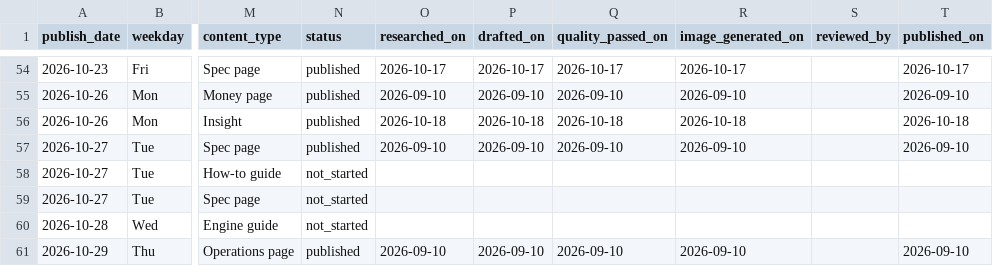
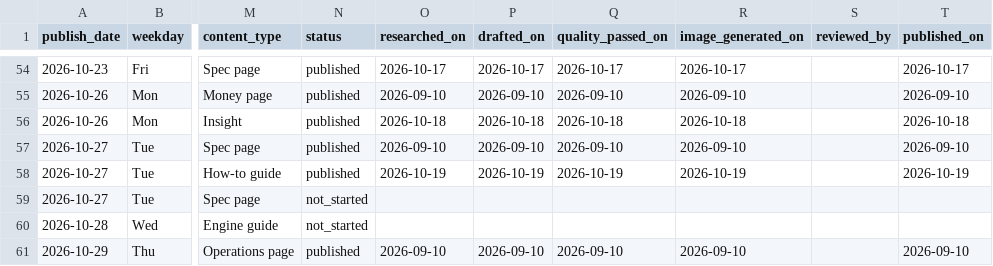
Before and after one commit to Lyric71/hubstudio, a CSV file: editorial/schedule.csv, drawn as a sheet; only a part is shown, gaps mark what is left out; the diff names each change by its address in the sheet, - before the commit and + after, or states it on an @@ line.

```diff
--- a/editorial/schedule.csv
+++ b/editorial/schedule.csv
-N58 (status): not_started
+N58 (status): published
-O58 (researched_on): (empty)
+O58 (researched_on): 2026-10-19
-P58 (drafted_on): (empty)
+P58 (drafted_on): 2026-10-19
-Q58 (quality_passed_on): (empty)
+Q58 (quality_passed_on): 2026-10-19
-R58 (image_generated_on): (empty)
+R58 (image_generated_on): 2026-10-19
-T58 (published_on): (empty)
+T58 (published_on): 2026-10-19
```
Also changed, not shown: editorial/watch.csv, 41 other files.
